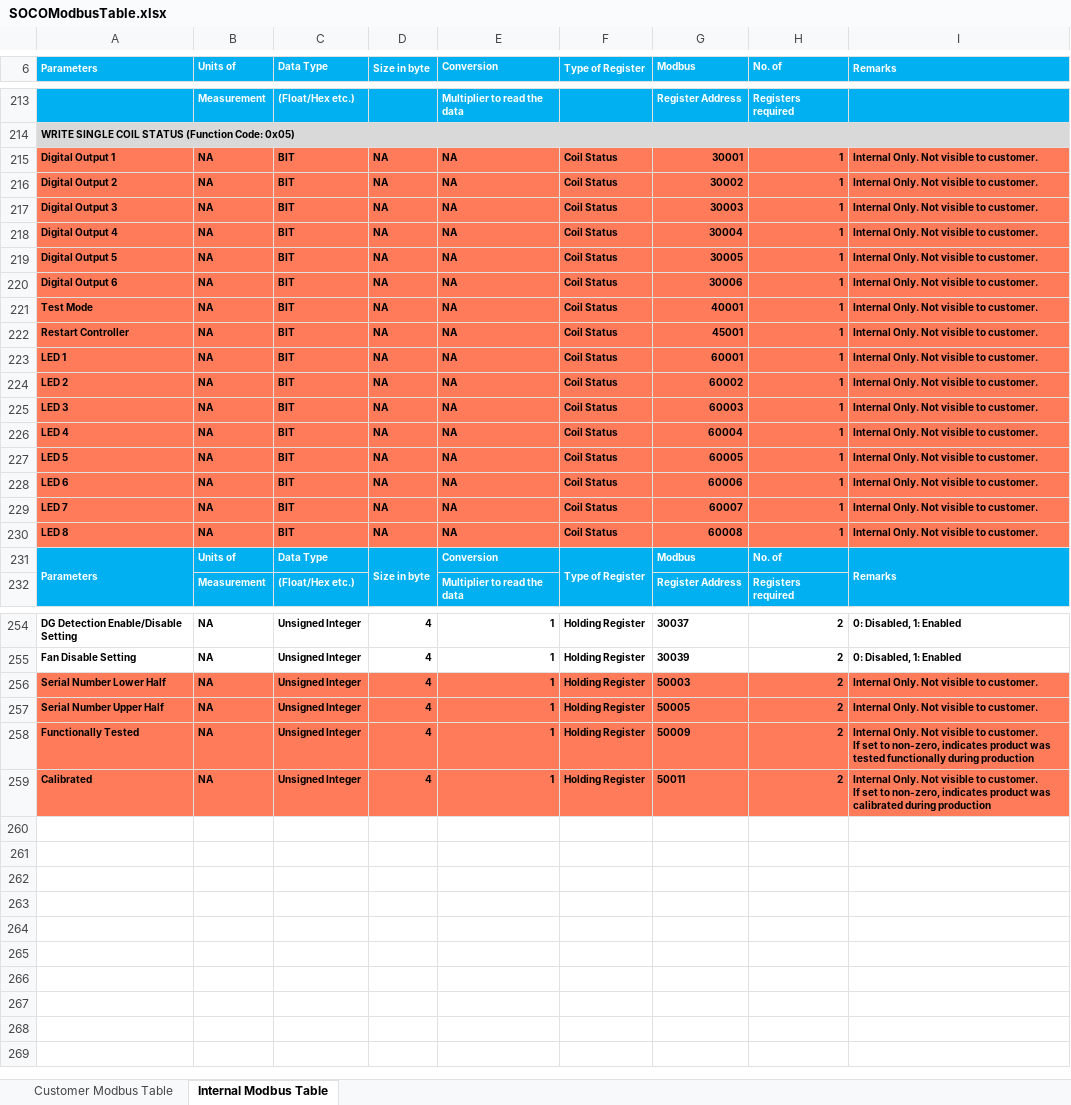
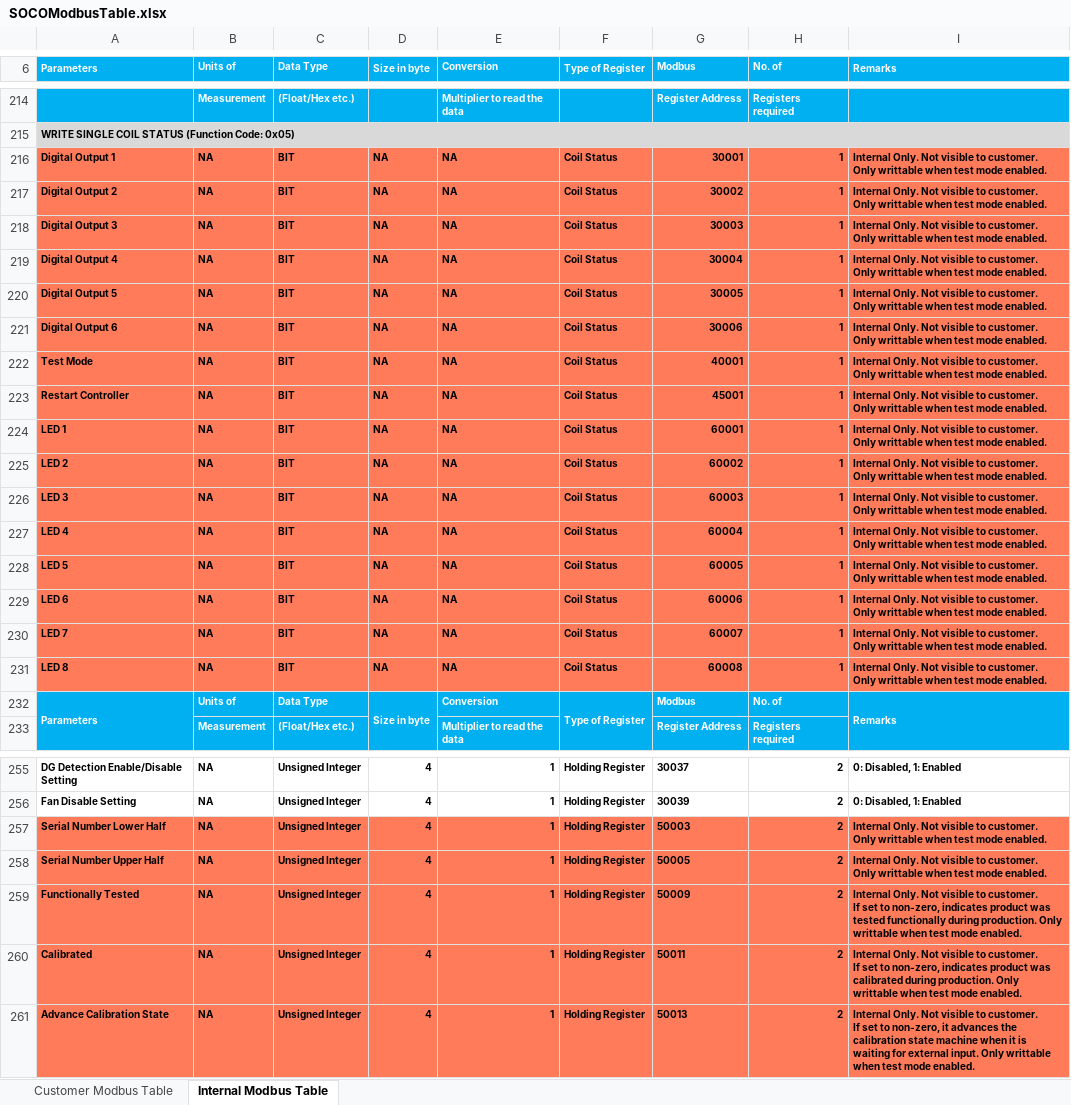
Before and after one commit to sakjain92/SOCO, an Excel workbook: Document/SOCOModbusTable.xlsx, sheet Internal Modbus Table, drawn as a sheet; only a part is shown, gaps mark what is left out; values as stored, in another font and other column widths than the file's, no borders; addresses are those after the commit; ↵ is a line break in a cell; the diff covers the shown part only; the diff names each change by its address in the sheet, - before the commit and + after, or states it on an @@ line.

Commit message:
SOCO: Feature: Control calibration state machine via modbus
Now, it's possible to do automatated calibration via controlling
calibration state machine over modbus.

```diff
--- a/Document/SOCOModbusTable.xlsx (sheet Internal Modbus Table)
+++ b/Document/SOCOModbusTable.xlsx (sheet Internal Modbus Table)
-I216:I231 (Remarks): …to customer.
+I216:I231 (Remarks): …to customer. ↵ Only writtable when test mode enabled.
-I257:I258 (Remarks): …to customer.
+I257:I258 (Remarks): …to customer. ↵ Only writtable when test mode enabled.
-I259 (Remarks): …functionally during production
+I259 (Remarks): …functionally during production. Only writtable when test mode enabled.
-I260 (Remarks): …calibrated during production
+I260 (Remarks): …calibrated during production. Only writtable when test mode enabled.
+row 261: Advance Calibration State | NA | Unsigned Integer | 4 | 1 | Holding Register | 50013 | 2 | Internal Only. Not visible to customer. ↵ If set to non-zero, it advances the calibration state machine when it is waiting for external input. Only writtable when test mode enabled.
```
Also changed, not shown: 1 added row elsewhere in this sheet, 9 other files.
